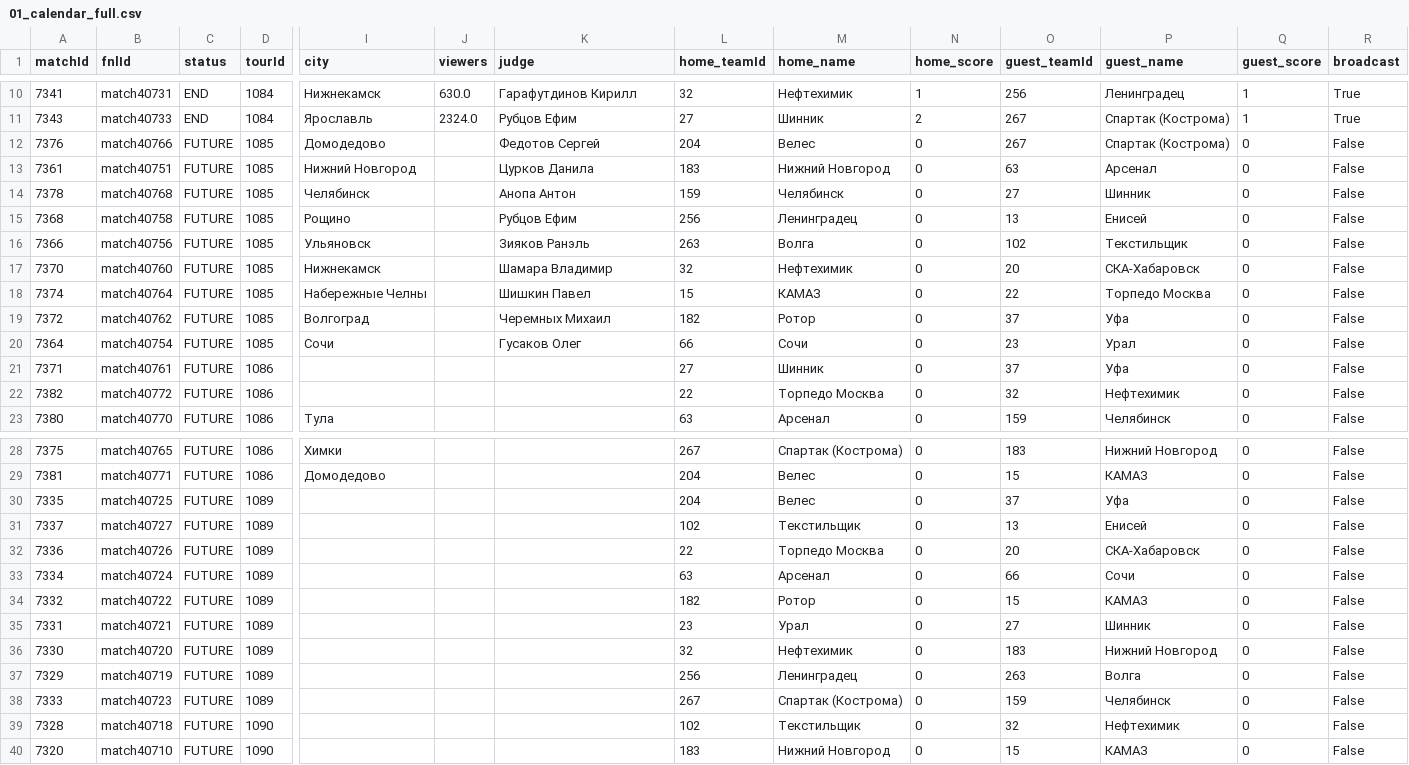
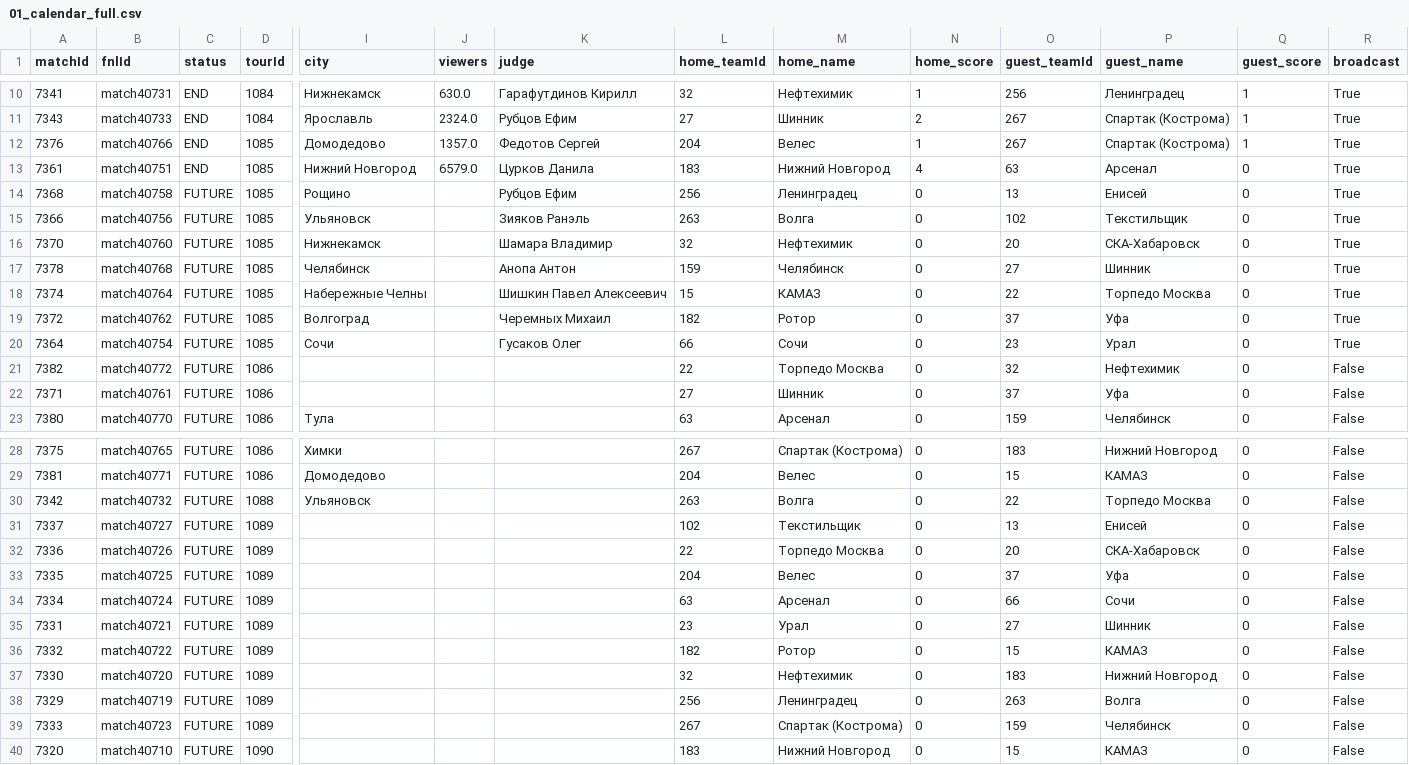
Before and after one commit to topliga1/fnl, a CSV file: data/csv/01_calendar_full.csv, drawn as a sheet; only a part is shown, gaps mark what is left out; removed rows and columns are numbered as before the commit, all else as after; rows hold the shown columns only; the diff covers the shown part only; the diff names each change by its address in the sheet, - before the commit and + after, or states it on an @@ line.

```diff
--- a/data/csv/01_calendar_full.csv
+++ b/data/csv/01_calendar_full.csv
-C12:C13 (status): FUTURE
+C12:C13 (status): END
-J12 (viewers): (empty)
+J12 (viewers): 1357.0
-N12 (home_score): 0
+N12 (home_score): 1
-Q12 (guest_score): 0
+Q12 (guest_score): 1
-R12:R13 (broadcast): False
+R12:R13 (broadcast): True
-J13 (viewers): (empty)
+J13 (viewers): 6579.0
-N13 (home_score): 0
+N13 (home_score): 4
-row 14: 7378 | match40768 | FUTURE | 1085 | Челябинск |  | Анопа Антон | 159 | Челябинск | 0 | 27 | Шинник | 0 | False
-R14:R16 (broadcast): False
+R14:R16 (broadcast): True
+row 17: 7378 | match40768 | FUTURE | 1085 | Челябинск |  | Анопа Антон | 159 | Челябинск | 0 | 27 | Шинник | 0 | True
-K18 (judge): Шишкин Павел
+K18 (judge): Шишкин Павел Алексеевич
-R18:R20 (broadcast): False
+R18:R20 (broadcast): True
@@ row 22 moved to row 21: 7382 @@
+row 30: 7342 | match40732 | FUTURE | 1088 | Ульяновск |  |  | 263 | Волга | 0 | 22 | Торпедо Москва | 0 | False
@@ row 30 moved to row 33: 7335 @@
@@ row 39 moved to row 47: 7328 @@
```
Also changed, not shown: 6 moved rows elsewhere in this file, data/csv/01_slider_matches.csv, data/csv/06_player_stats_BOMBARDIER.csv, 26 other files.
